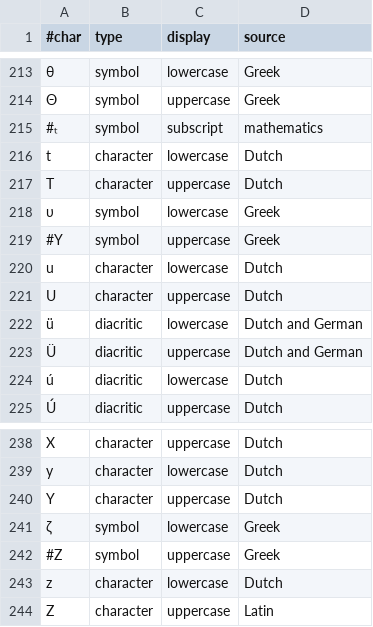
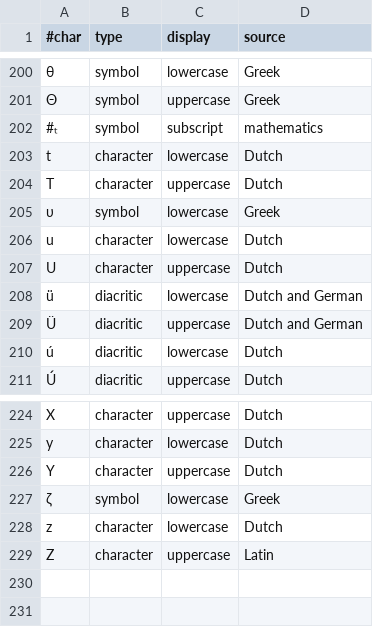
Before and after one commit to OpenTaal/alphabetical-sort, a TSV file: references/sort-characters.tsv, drawn as a sheet; only a part is shown, gaps mark what is left out; the diff covers the shown part only; the diff names each change by its address in the sheet, - before the commit and + after, or states it on an @@ line.

Commit message:
Cleaned up unused Greek.

```diff
--- a/references/sort-characters.tsv
+++ b/references/sort-characters.tsv
-row 219: #Υ | symbol | uppercase | Greek
-row 242: #Ζ | symbol | uppercase | Greek
```
Also changed, not shown: 13 removed rows and row numbers in column A elsewhere in this file.
